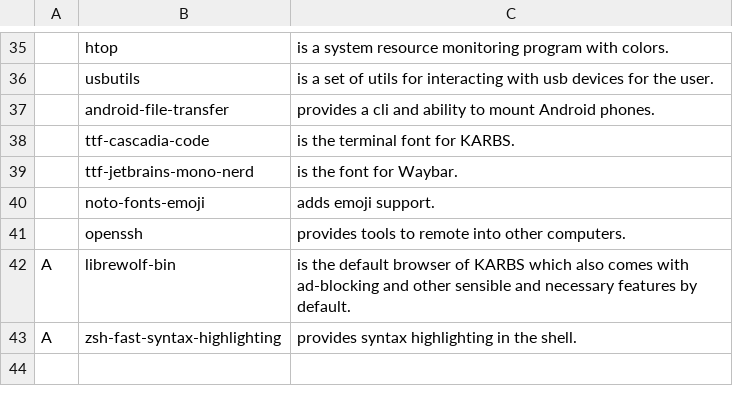
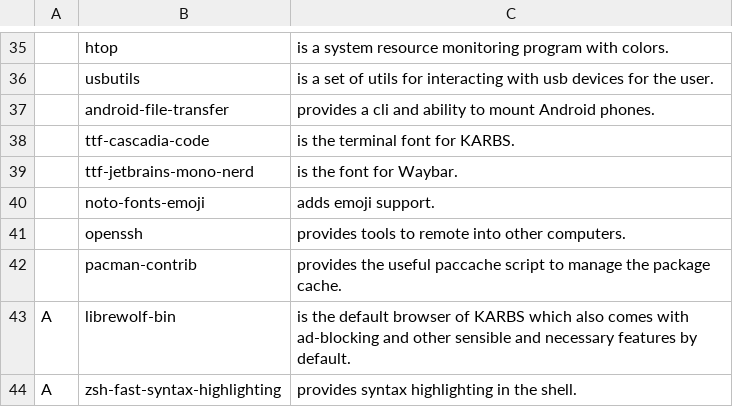
Before and after one commit to kerbilliam/KARBS, a CSV file: static/progs.csv, drawn as a sheet; only a part is shown, gaps mark what is left out.

```diff
--- a/static/progs.csv
+++ b/static/progs.csv
@@ -41,2 +41,3 @@
 ,openssh,"provides tools to remote into other computers."
+,pacman-contrib,"provides the useful paccache script to manage the package cache."
 A,librewolf-bin,"is the default browser of KARBS which also comes with ad-blocking and other sensible and necessary features by default."
```
Also changed, not shown: 1 other file.
